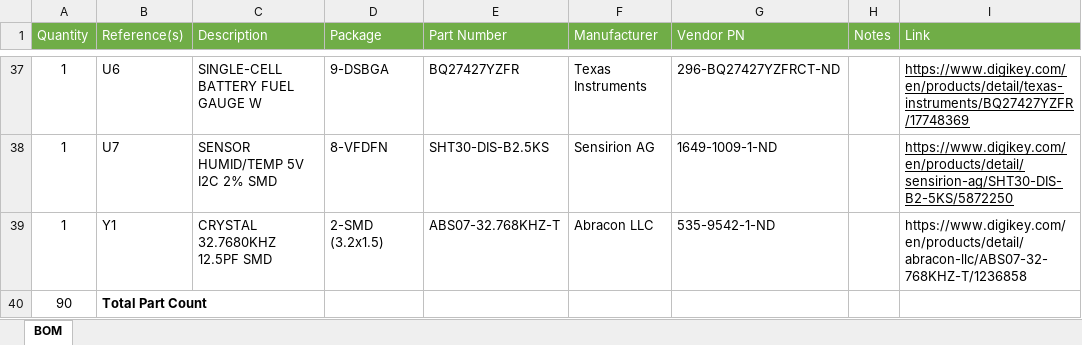
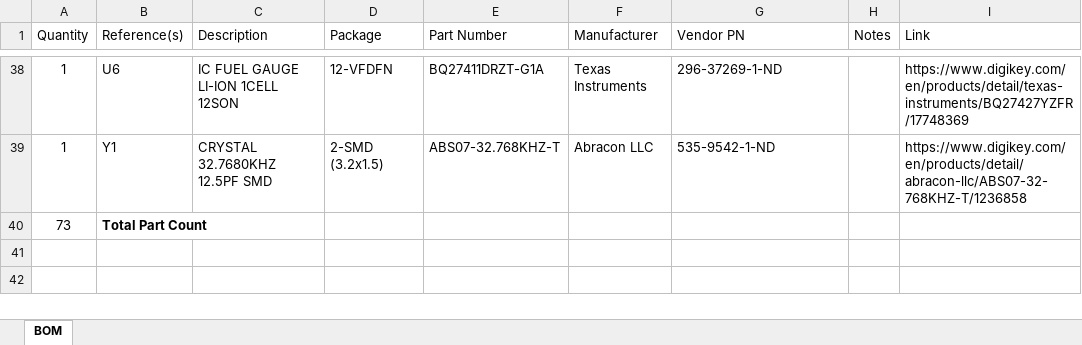
Before and after one commit to bkuhn4/golf-gps, an Excel workbook: docs/BOM.xlsx, sheet BOM, drawn as a sheet; only a part is shown, gaps mark what is left out; values as stored, in another font and other column widths than the file's, no borders; table styles not drawn; removed rows and columns are numbered as before the commit, all else as after; the diff covers the shown part only; the diff names each change by its address in the sheet, - before the commit and + after, or states it on an @@ line.

```diff
--- a/docs/BOM.xlsx (sheet BOM)
+++ b/docs/BOM.xlsx (sheet BOM)
@@ A1:I1 fill: #70AD47 → none, text colour: #FFFFFF → black @@
-C38 (Description): SINGLE-CELL BATTERY FUEL GAUGE W
+C38 (Description): IC FUEL GAUGE LI-ION 1CELL 12SON
-D38 (Package): 9-DSBGA
+D38 (Package): 12-VFDFN
-E38 (Part Number): BQ27427YZFR
+E38 (Part Number): BQ27411DRZT-G1A
-G38 (Vendor PN): 296-BQ27427YZFRCT-ND
+G38 (Vendor PN): 296-37269-1-ND
-I38 underline: on
+I38 underline: off
-row 38: 1 | U7 | SENSOR HUMID/TEMP 5V I2C 2% SMD | 8-VFDFN | SHT30-DIS-B2.5KS | Sensirion AG | 1649-1009-1-ND |  | https://www.digikey.com/en/products/detail/sensirion-ag/SHT30-DIS-B2-5KS/5872250
-A40 (Quantity): 90
+A40 (Quantity): 73
```
Also changed, not shown: 10 added rows, 9 removed rows, 44 edited cells and cell formats elsewhere in this sheet, 4 other files.
